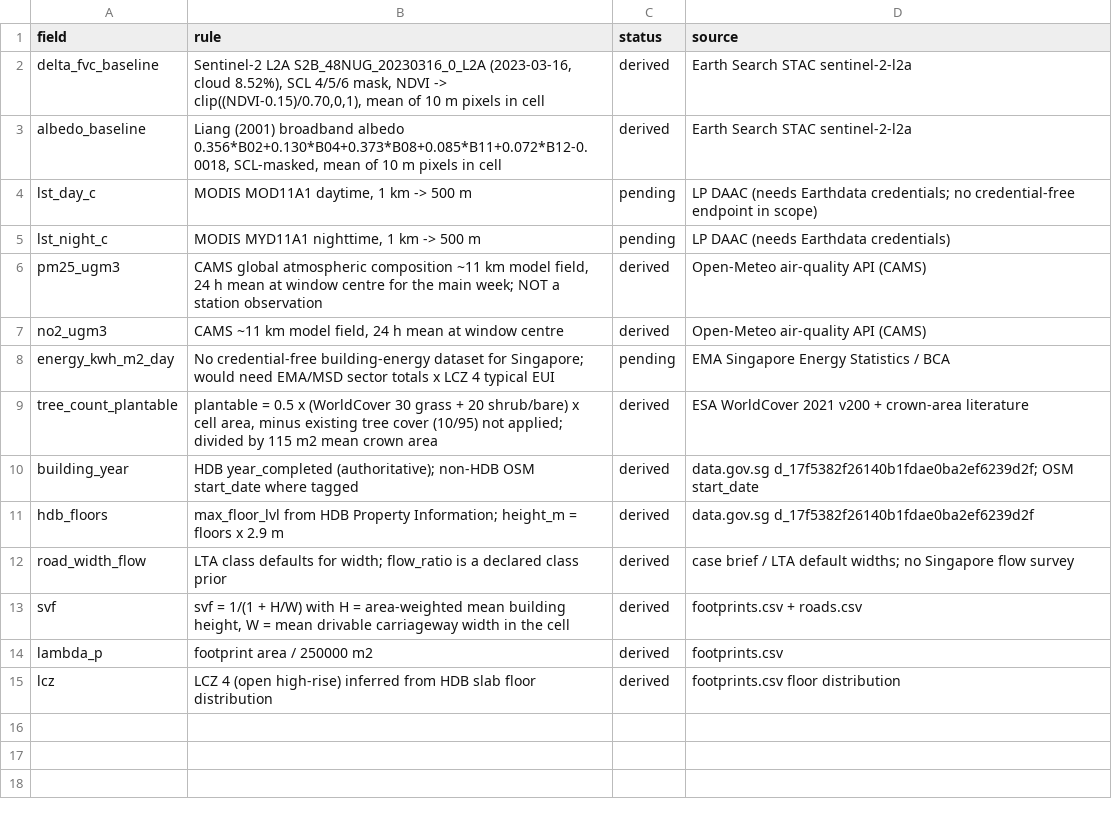
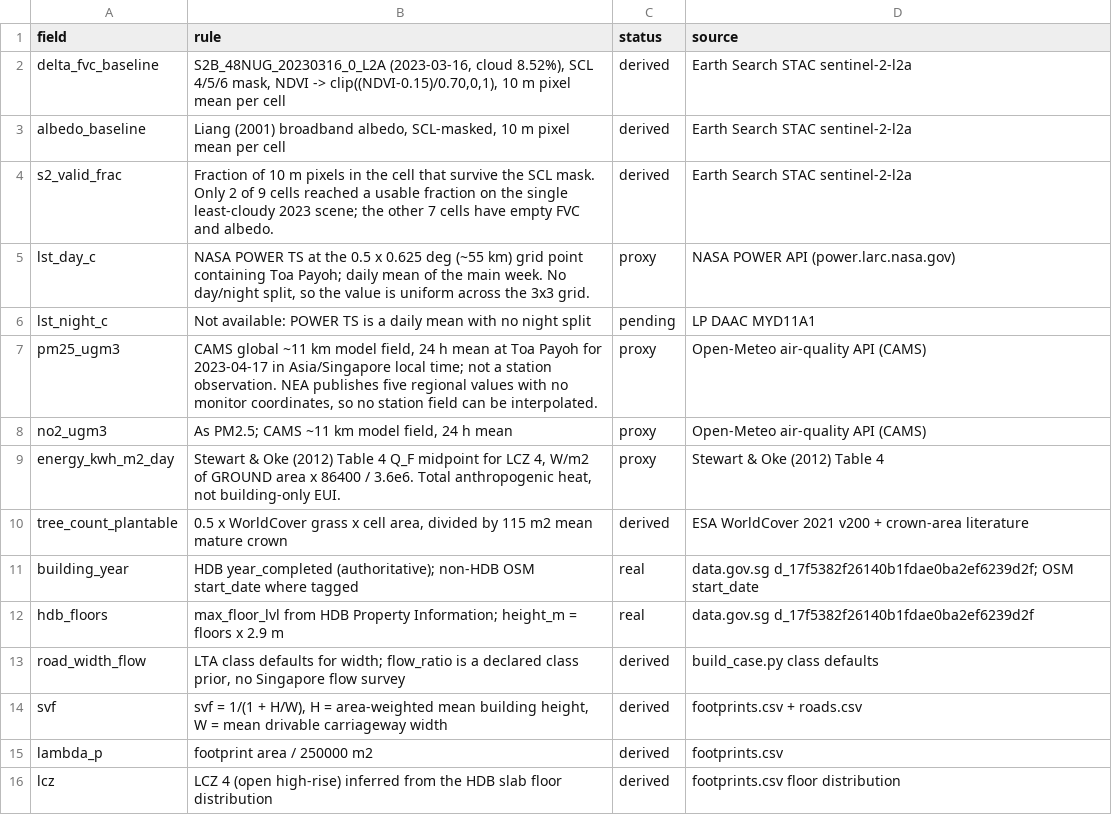
Before and after one commit to AutoSaveS/urbanmind, a CSV file: cases/singapore/baseline_provenance.csv, drawn as a sheet.

```diff
--- a/cases/singapore/baseline_provenance.csv
+++ b/cases/singapore/baseline_provenance.csv
@@ -1,15 +1,16 @@
 field,rule,status,source
-delta_fvc_baseline,"Sentinel-2 L2A S2B_48NUG_20230316_0_L2A (2023-03-16, cloud 8.52%), SCL 4/5/6 mask, NDVI -> clip((NDVI-0.15)/0.70,0,1), mean of 10 m pixels in cell",derived,Earth Search STAC sentinel-2-l2a
-albedo_baseline,"Liang (2001) broadband albedo 0.356*B02+0.130*B04+0.373*B08+0.085*B11+0.072*B12-0.0018, SCL-masked, mean of 10 m pixels in cell",derived,Earth Search STAC sentinel-2-l2a
-lst_day_c,"MODIS MOD11A1 daytime, 1 km -> 500 m",pending,LP DAAC (needs Earthdata credentials; no credential-free endpoint in scope)
-lst_night_c,"MODIS MYD11A1 nighttime, 1 km -> 500 m",pending,LP DAAC (needs Earthdata credentials)
-pm25_ugm3,"CAMS global atmospheric composition ~11 km model field, 24 h mean at window centre for the main week; NOT a station observation",derived,Open-Meteo air-quality API (CAMS)
-no2_ugm3,"CAMS ~11 km model field, 24 h mean at window centre",derived,Open-Meteo air-quality API (CAMS)
-energy_kwh_m2_day,No credential-free building-energy dataset for Singapore; would need EMA/MSD sector totals x LCZ 4 typical EUI,pending,EMA Singapore Energy Statistics / BCA
-tree_count_plantable,"plantable = 0.5 x (WorldCover 30 grass + 20 shrub/bare) x cell area, minus existing tree cover (10/95) not applied; divided by 115 m2 mean crown area",derived,ESA WorldCover 2021 v200 + crown-area literature
-building_year,HDB year_completed (authoritative); non-HDB OSM start_date where tagged,derived,data.gov.sg d_17f5382f26140b1fdae0ba2ef6239d2f; OSM start_date
-hdb_floors,max_floor_lvl from HDB Property Information; height_m = floors x 2.9 m,derived,data.gov.sg d_17f5382f26140b1fdae0ba2ef6239d2f
-road_width_flow,LTA class defaults for width; flow_ratio is a declared class prior,derived,case brief / LTA default widths; no Singapore flow survey
-svf,"svf = 1/(1 + H/W) with H = area-weighted mean building height, W = mean drivable carriageway width in the cell",derived,footprints.csv + roads.csv
+delta_fvc_baseline,"S2B_48NUG_20230316_0_L2A (2023-03-16, cloud 8.52%), SCL 4/5/6 mask, NDVI -> clip((NDVI-0.15)/0.70,0,1), 10 m pixel mean per cell",derived,Earth Search STAC sentinel-2-l2a
+albedo_baseline,"Liang (2001) broadband albedo, SCL-masked, 10 m pixel mean per cell",derived,Earth Search STAC sentinel-2-l2a
+s2_valid_frac,Fraction of 10 m pixels in the cell that survive the SCL mask. Only 2 of 9 cells reached a usable fraction on the single least-cloudy 2023 scene; the other 7 cells have empty FVC and albedo.,derived,Earth Search STAC sentinel-2-l2a
+lst_day_c,"NASA POWER TS at the 0.5 x 0.625 deg (~55 km) grid point containing Toa Payoh; daily mean of the main week. No day/night split, so the value is uniform across the 3x3 grid.",proxy,NASA POWER API (power.larc.nasa.gov)
+lst_night_c,Not available: POWER TS is a daily mean with no night split,pending,LP DAAC MYD11A1
+pm25_ugm3,"CAMS global ~11 km model field, 24 h mean at Toa Payoh for 2023-04-17 in Asia/Singapore local time; not a station observation. NEA publishes five regional values with no monitor coordinates, so no station field can be interpolated.",proxy,Open-Meteo air-quality API (CAMS)
+no2_ugm3,"As PM2.5; CAMS ~11 km model field, 24 h mean",proxy,Open-Meteo air-quality API (CAMS)
+energy_kwh_m2_day,"Stewart & Oke (2012) Table 4 Q_F midpoint for LCZ 4, W/m2 of GROUND area x 86400 / 3.6e6. Total anthropogenic heat, not building-only EUI.",proxy,Stewart & Oke (2012) Table 4
+tree_count_plantable,"0.5 x WorldCover grass x cell area, divided by 115 m2 mean mature crown",derived,ESA WorldCover 2021 v200 + crown-area literature
+building_year,HDB year_completed (authoritative); non-HDB OSM start_date where tagged,real,data.gov.sg d_17f5382f26140b1fdae0ba2ef6239d2f; OSM start_date
+hdb_floors,max_floor_lvl from HDB Property Information; height_m = floors x 2.9 m,real,data.gov.sg d_17f5382f26140b1fdae0ba2ef6239d2f
+road_width_flow,"LTA class defaults for width; flow_ratio is a declared class prior, no Singapore flow survey",derived,build_case.py class defaults
+svf,"svf = 1/(1 + H/W), H = area-weighted mean building height, W = mean drivable carriageway width",derived,footprints.csv + roads.csv
 lambda_p,footprint area / 250000 m2,derived,footprints.csv
-lcz,LCZ 4 (open high-rise) inferred from HDB slab floor distribution,derived,footprints.csv floor distribution
+lcz,LCZ 4 (open high-rise) inferred from the HDB slab floor distribution,derived,footprints.csv floor distribution
```
Also changed, not shown: cases/manifest.csv, cases/nanjing/baseline_provenance.csv, 9 other files.
